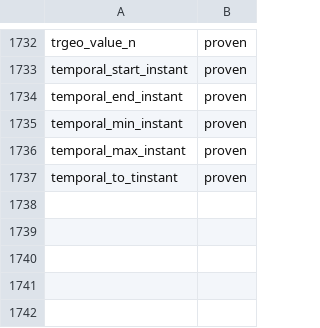
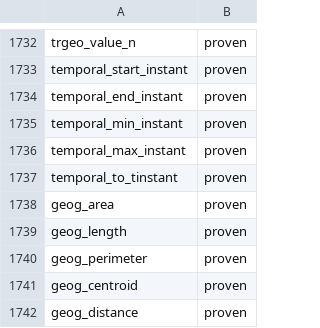
Before and after one commit to estebanzimanyi/MobilityNebula, a TSV file: tools/streaming_parity/feeds/nebula.feed.tsv, drawn as a sheet; only a part is shown, gaps mark what is left out.

Commit message:
Add geodetic measurement ops (5 ops)
geog_area, geog_length, geog_perimeter, geog_centroid (geog, use_spheroid)
and geog_distance (geog, geog). The geography input is a geom_in-parsed
geometry — MEOS computes the geodetic value on it (probe-verified: a 4326
polygon gives area 1.23e10 m2, perimeter 443 km, centroid point, distance
157 km; length 0 on a polygon, correct). Add a dedicated geog branch to the
generator: use_spheroid is passed as a fixed true call arg (the maxdd
pattern, no event column); the binary geog_distance reuses the geom extra.

Suite green: 1664/1664 (2-batch), zero regressions.
NebulaStream: 1673->1678 proven (85.8%->86.1%), gap 260->255.

```diff
--- a/tools/streaming_parity/feeds/nebula.feed.tsv
+++ b/tools/streaming_parity/feeds/nebula.feed.tsv
@@ -1737 +1737,6 @@ temporal_max_instant	proven
 temporal_to_tinstant	proven
+geog_area	proven
+geog_length	proven
+geog_perimeter	proven
+geog_centroid	proven
+geog_distance	proven
```
Also changed, not shown: 30 other files.
